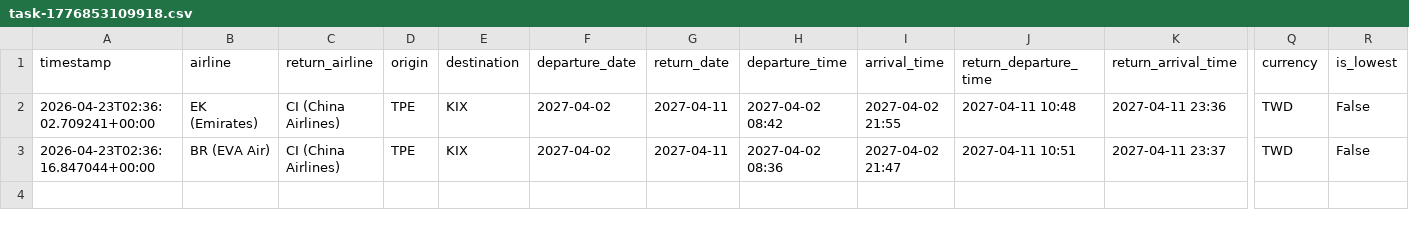
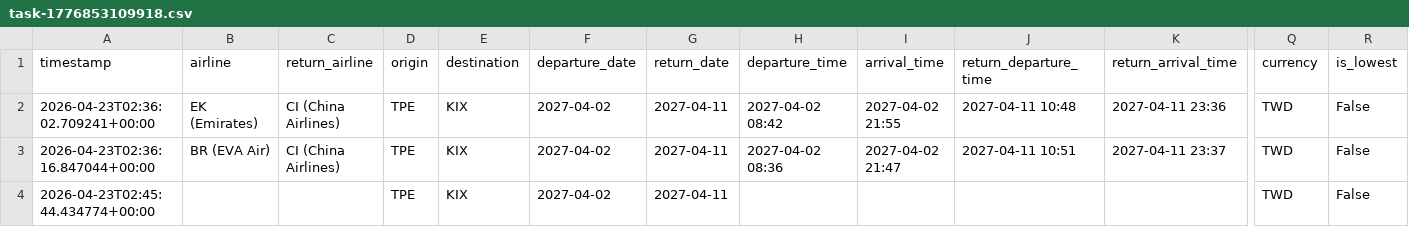
Before and after one commit to jjfantw/AI-Flight-Guardian, a CSV file: records/task-1776853109918.csv, drawn as a sheet; only a part is shown, gaps mark what is left out; rows hold the shown columns only; the diff names each change by its address in the sheet, - before the commit and + after, or states it on an @@ line.

```diff
--- a/records/task-1776853109918.csv
+++ b/records/task-1776853109918.csv
+row 4: 2026-04-23T02:45:44.434774+00:00 |  |  | TPE | KIX | 2027-04-02 | 2027-04-11 |  |  |  |  | TWD | False
```
Also changed, not shown: records/task-1776852579830.csv.
